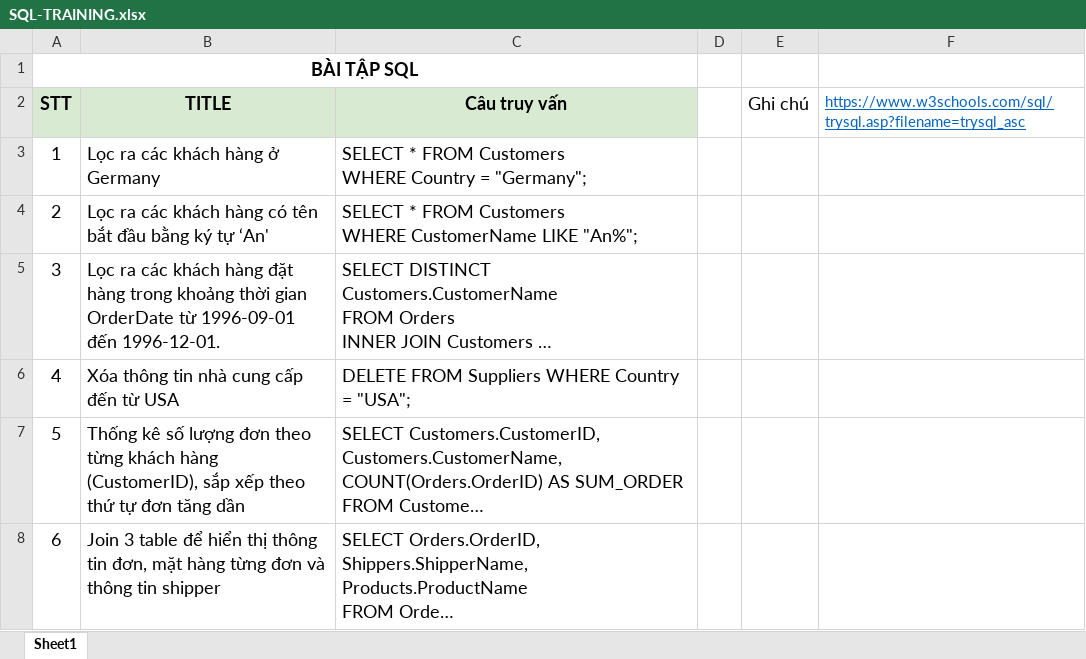
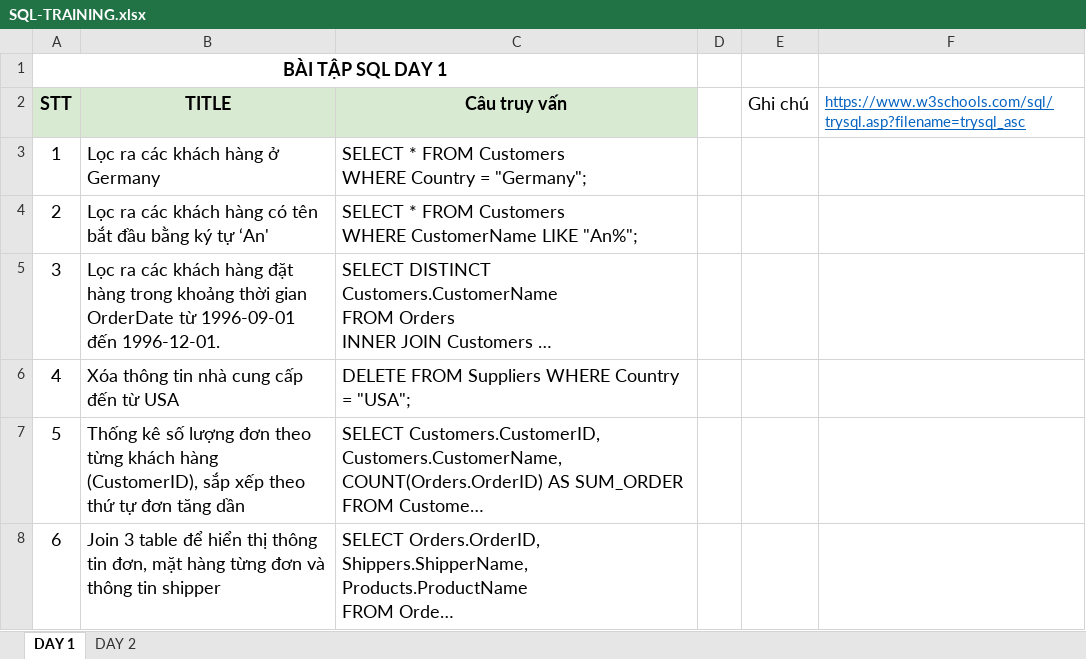
Before and after one commit to dam-cong/training, an Excel workbook: SQL-TRAINING.xlsx, sheet DAY 1, drawn as a sheet; long unchanged cells end in …; values as stored, in another font and other column widths than the file's, no borders; the diff names each change by its address in the sheet, - before the commit and + after, or states it on an @@ line.

```diff
--- a/SQL-TRAINING.xlsx (sheet DAY 1)
+++ b/SQL-TRAINING.xlsx (sheet DAY 1)
-sheet tab: Sheet1
+sheet tab: DAY 1
+sheet tab: DAY 2
-A1 (STT): BÀI TẬP SQL
+A1 (STT): BÀI TẬP SQL DAY 1
```
